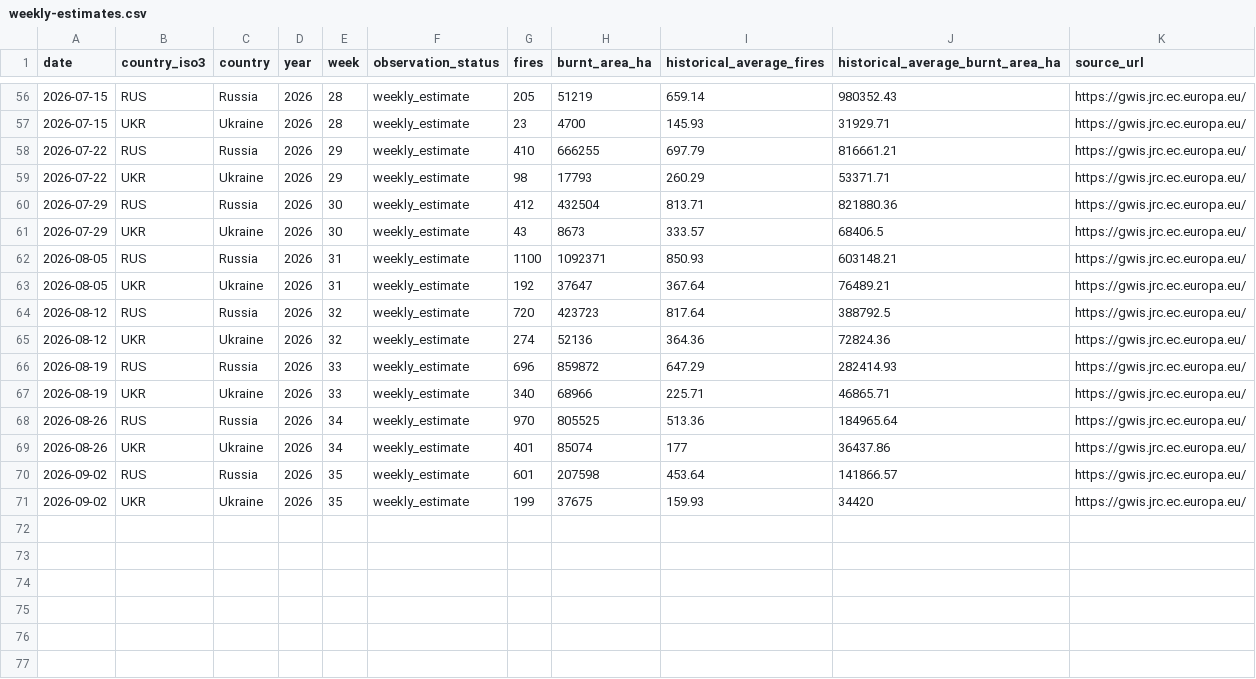
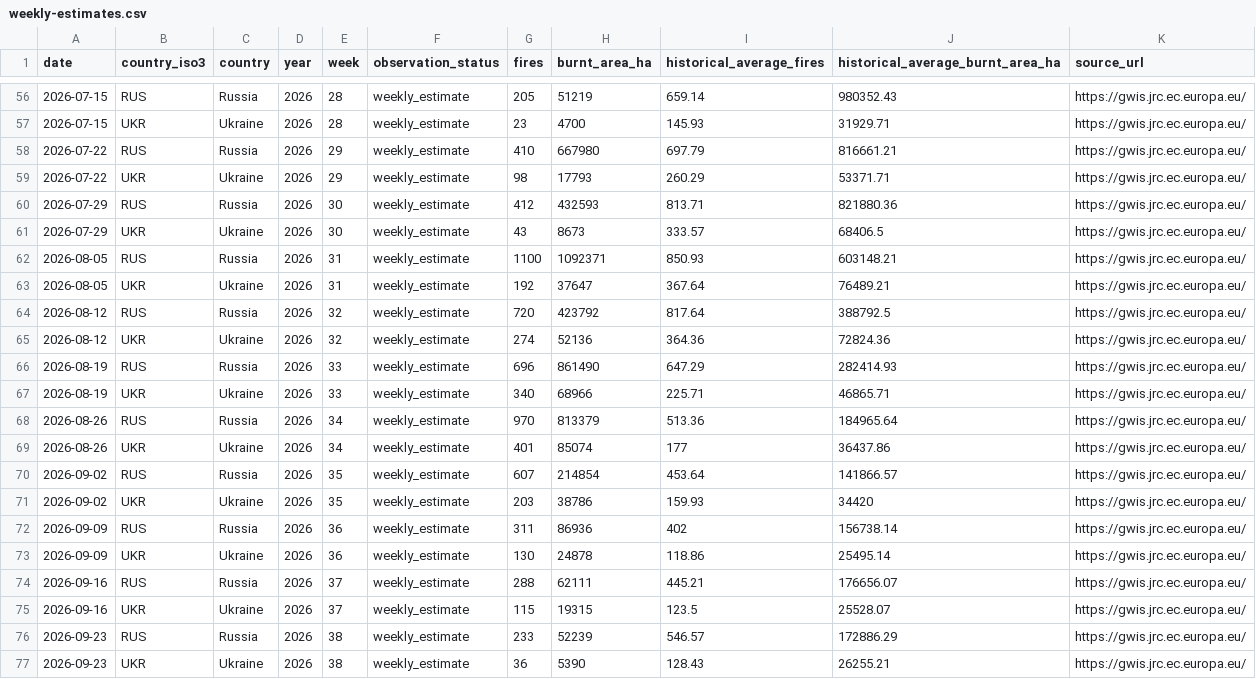
Before and after one commit to MarioJemic/russianlosses-data, a CSV file: data/v1/fires/weekly-estimates.csv, drawn as a sheet; only a part is shown, gaps mark what is left out.

```diff
--- a/data/v1/fires/weekly-estimates.csv
+++ b/data/v1/fires/weekly-estimates.csv
@@ -57,5 +57,5 @@ date,country_iso3,country,year,week,observation_status,fires,burnt_area_ha,histo
 2026-07-15,UKR,Ukraine,2026,28,weekly_estimate,23,4700,145.93,31929.71,https://gwis.jrc.ec.europa.eu/
-2026-07-22,RUS,Russia,2026,29,weekly_estimate,410,666255,697.79,816661.21,https://gwis.jrc.ec.europa.eu/
+2026-07-22,RUS,Russia,2026,29,weekly_estimate,410,667980,697.79,816661.21,https://gwis.jrc.ec.europa.eu/
 2026-07-22,UKR,Ukraine,2026,29,weekly_estimate,98,17793,260.29,53371.71,https://gwis.jrc.ec.europa.eu/
-2026-07-29,RUS,Russia,2026,30,weekly_estimate,412,432504,813.71,821880.36,https://gwis.jrc.ec.europa.eu/
+2026-07-29,RUS,Russia,2026,30,weekly_estimate,412,432593,813.71,821880.36,https://gwis.jrc.ec.europa.eu/
 2026-07-29,UKR,Ukraine,2026,30,weekly_estimate,43,8673,333.57,68406.5,https://gwis.jrc.ec.europa.eu/
@@ -63,9 +63,15 @@ date,country_iso3,country,year,week,observation_status,fires,burnt_area_ha,histo
 2026-08-05,UKR,Ukraine,2026,31,weekly_estimate,192,37647,367.64,76489.21,https://gwis.jrc.ec.europa.eu/
-2026-08-12,RUS,Russia,2026,32,weekly_estimate,720,423723,817.64,388792.5,https://gwis.jrc.ec.europa.eu/
+2026-08-12,RUS,Russia,2026,32,weekly_estimate,720,423792,817.64,388792.5,https://gwis.jrc.ec.europa.eu/
 2026-08-12,UKR,Ukraine,2026,32,weekly_estimate,274,52136,364.36,72824.36,https://gwis.jrc.ec.europa.eu/
-2026-08-19,RUS,Russia,2026,33,weekly_estimate,696,859872,647.29,282414.93,https://gwis.jrc.ec.europa.eu/
+2026-08-19,RUS,Russia,2026,33,weekly_estimate,696,861490,647.29,282414.93,https://gwis.jrc.ec.europa.eu/
 2026-08-19,UKR,Ukraine,2026,33,weekly_estimate,340,68966,225.71,46865.71,https://gwis.jrc.ec.europa.eu/
-2026-08-26,RUS,Russia,2026,34,weekly_estimate,970,805525,513.36,184965.64,https://gwis.jrc.ec.europa.eu/
+2026-08-26,RUS,Russia,2026,34,weekly_estimate,970,813379,513.36,184965.64,https://gwis.jrc.ec.europa.eu/
 2026-08-26,UKR,Ukraine,2026,34,weekly_estimate,401,85074,177,36437.86,https://gwis.jrc.ec.europa.eu/
-2026-09-02,RUS,Russia,2026,35,weekly_estimate,601,207598,453.64,141866.57,https://gwis.jrc.ec.europa.eu/
-2026-09-02,UKR,Ukraine,2026,35,weekly_estimate,199,37675,159.93,34420,https://gwis.jrc.ec.europa.eu/
+2026-09-02,RUS,Russia,2026,35,weekly_estimate,607,214854,453.64,141866.57,https://gwis.jrc.ec.europa.eu/
+2026-09-02,UKR,Ukraine,2026,35,weekly_estimate,203,38786,159.93,34420,https://gwis.jrc.ec.europa.eu/
+2026-09-09,RUS,Russia,2026,36,weekly_estimate,311,86936,402,156738.14,https://gwis.jrc.ec.europa.eu/
+2026-09-09,UKR,Ukraine,2026,36,weekly_estimate,130,24878,118.86,25495.14,https://gwis.jrc.ec.europa.eu/
+2026-09-16,RUS,Russia,2026,37,weekly_estimate,288,62111,445.21,176656.07,https://gwis.jrc.ec.europa.eu/
+2026-09-16,UKR,Ukraine,2026,37,weekly_estimate,115,19315,123.5,25528.07,https://gwis.jrc.ec.europa.eu/
+2026-09-23,RUS,Russia,2026,38,weekly_estimate,233,52239,546.57,172886.29,https://gwis.jrc.ec.europa.eu/
+2026-09-23,UKR,Ukraine,2026,38,weekly_estimate,36,5390,128.43,26255.21,https://gwis.jrc.ec.europa.eu/
```
Also changed, not shown: data/v1/economy/nbu-exchange-rates.csv, data/v1/fires/territorial/daily-summary.csv, 45 other files.
